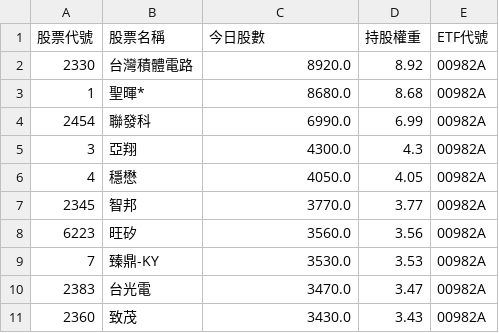
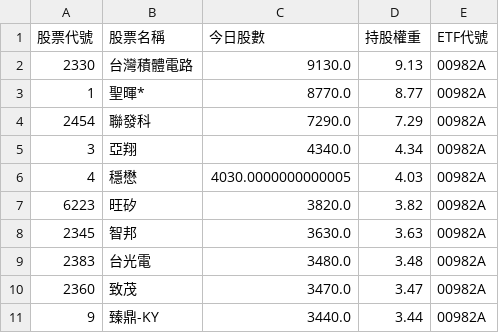
Before and after one commit to caesar263/my-etf-tracker, a CSV file: holdings_00982A.csv, drawn as a sheet.

```diff
--- a/holdings_00982A.csv
+++ b/holdings_00982A.csv
@@ -1,11 +1,11 @@
 股票代號,股票名稱,今日股數,持股權重,ETF代號
-2330,台灣積體電路,8920.0,8.92,00982A
-1,聖暉*,8680.0,8.68,00982A
-2454,聯發科,6990.0,6.99,00982A
-3,亞翔,4300.0,4.3,00982A
-4,穩懋,4050.0,4.05,00982A
-2345,智邦,3770.0,3.77,00982A
-6223,旺矽,3560.0,3.56,00982A
-7,臻鼎-KY,3530.0,3.53,00982A
-2383,台光電,3470.0,3.47,00982A
-2360,致茂,3430.0,3.43,00982A
+2330,台灣積體電路,9130.0,9.13,00982A
+1,聖暉*,8770.0,8.77,00982A
+2454,聯發科,7290.0,7.29,00982A
+3,亞翔,4340.0,4.34,00982A
+4,穩懋,4030.0000000000005,4.03,00982A
+6223,旺矽,3820.0,3.82,00982A
+2345,智邦,3630.0,3.63,00982A
+2383,台光電,3480.0,3.48,00982A
+2360,致茂,3470.0,3.47,00982A
+9,臻鼎-KY,3440.0,3.44,00982A
```
Also changed, not shown: final_analysis.csv, holdings_00401A.csv, 14 other files.
